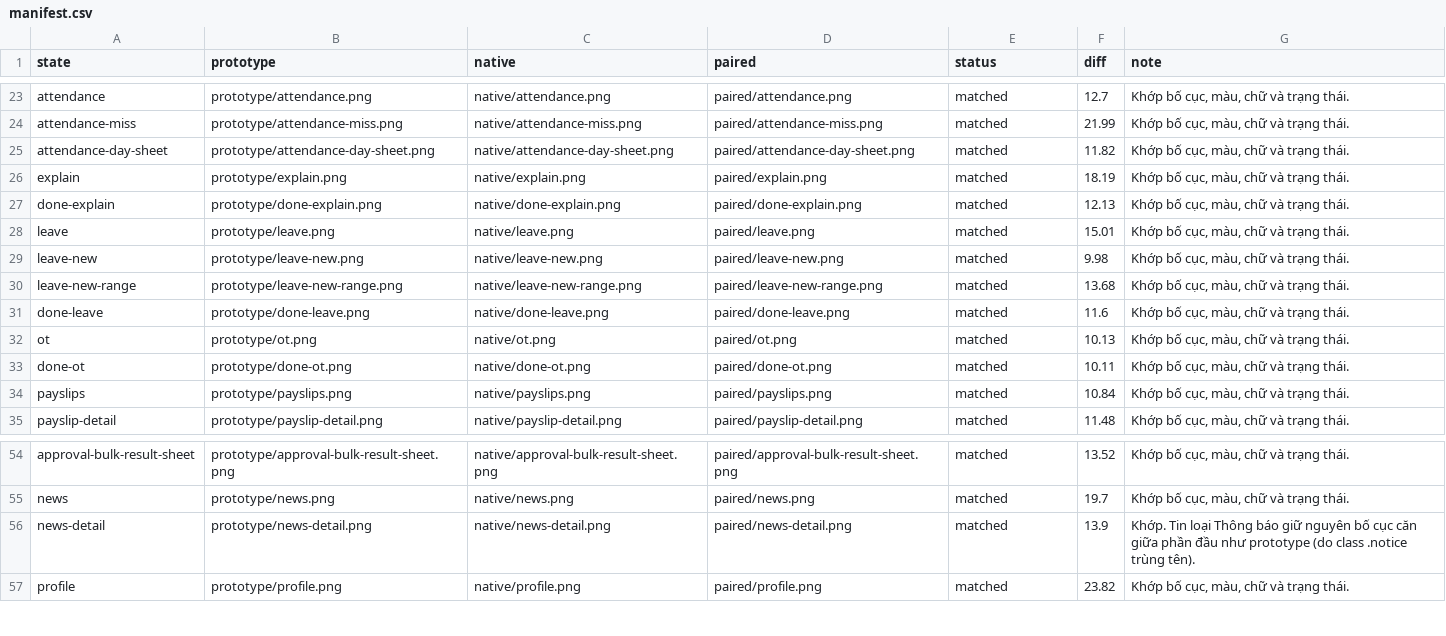
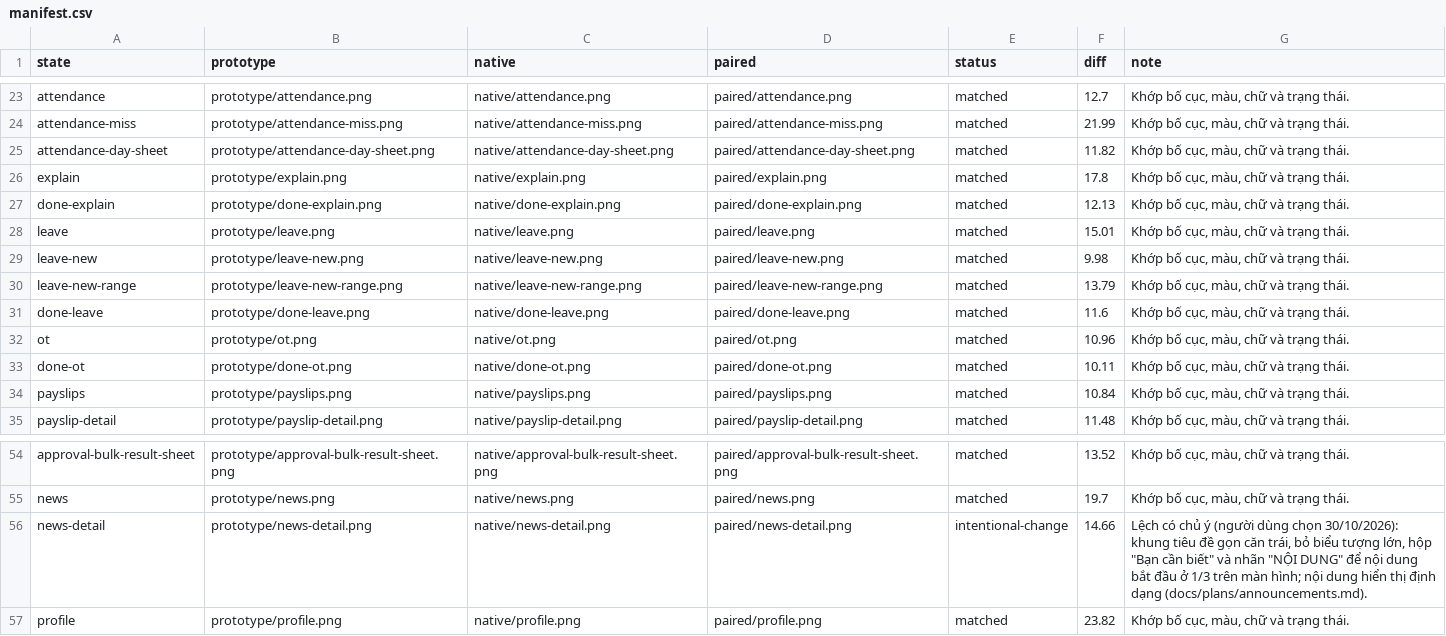
Before and after one commit to Dqdatt/KavorSystem, a CSV file: docs/ui-comparison/manifest.csv, drawn as a sheet; only a part is shown, gaps mark what is left out.

```diff
--- a/docs/ui-comparison/manifest.csv
+++ b/docs/ui-comparison/manifest.csv
@@ -25,3 +25,3 @@ attendance-miss,prototype/attendance-miss.png,native/attendance-miss.png,paired/
 attendance-day-sheet,prototype/attendance-day-sheet.png,native/attendance-day-sheet.png,paired/attendance-day-sheet.png,matched,11.82,"Khớp bố cục, màu, chữ và trạng thái."
-explain,prototype/explain.png,native/explain.png,paired/explain.png,matched,18.19,"Khớp bố cục, màu, chữ và trạng thái."
+explain,prototype/explain.png,native/explain.png,paired/explain.png,matched,17.8,"Khớp bố cục, màu, chữ và trạng thái."
 done-explain,prototype/done-explain.png,native/done-explain.png,paired/done-explain.png,matched,12.13,"Khớp bố cục, màu, chữ và trạng thái."
@@ -29,5 +29,5 @@ leave,prototype/leave.png,native/leave.png,paired/leave.png,matched,15.01,"Khớ
 leave-new,prototype/leave-new.png,native/leave-new.png,paired/leave-new.png,matched,9.98,"Khớp bố cục, màu, chữ và trạng thái."
-leave-new-range,prototype/leave-new-range.png,native/leave-new-range.png,paired/leave-new-range.png,matched,13.68,"Khớp bố cục, màu, chữ và trạng thái."
+leave-new-range,prototype/leave-new-range.png,native/leave-new-range.png,paired/leave-new-range.png,matched,13.79,"Khớp bố cục, màu, chữ và trạng thái."
 done-leave,prototype/done-leave.png,native/done-leave.png,paired/done-leave.png,matched,11.6,"Khớp bố cục, màu, chữ và trạng thái."
-ot,prototype/ot.png,native/ot.png,paired/ot.png,matched,10.13,"Khớp bố cục, màu, chữ và trạng thái."
+ot,prototype/ot.png,native/ot.png,paired/ot.png,matched,10.96,"Khớp bố cục, màu, chữ và trạng thái."
 done-ot,prototype/done-ot.png,native/done-ot.png,paired/done-ot.png,matched,10.11,"Khớp bố cục, màu, chữ và trạng thái."
@@ -55,3 +55,3 @@ approval-bulk-result-sheet,prototype/approval-bulk-result-sheet.png,native/appro
 news,prototype/news.png,native/news.png,paired/news.png,matched,19.7,"Khớp bố cục, màu, chữ và trạng thái."
-news-detail,prototype/news-detail.png,native/news-detail.png,paired/news-detail.png,matched,13.9,Khớp. Tin loại Thông báo giữ nguyên bố cục căn giữa phần đầu như prototype (do class .notice trùng tên).
+news-detail,prototype/news-detail.png,native/news-detail.png,paired/news-detail.png,intentional-change,14.66,"Lệch có chủ ý (người dùng chọn 30/10/2026): khung tiêu đề gọn căn trái, bỏ biểu tượng lớn, hộp ""Bạn cần biết"" và nhãn ""NỘI DUNG"" để nội dung bắt đầu ở 1/3 trên màn hình; nội dung hiển thị định dạng (docs/plans/announcements.md)."
 profile,prototype/profile.png,native/profile.png,paired/profile.png,matched,23.82,"Khớp bố cục, màu, chữ và trạng thái."
```
Also changed, not shown: 16 other files.
